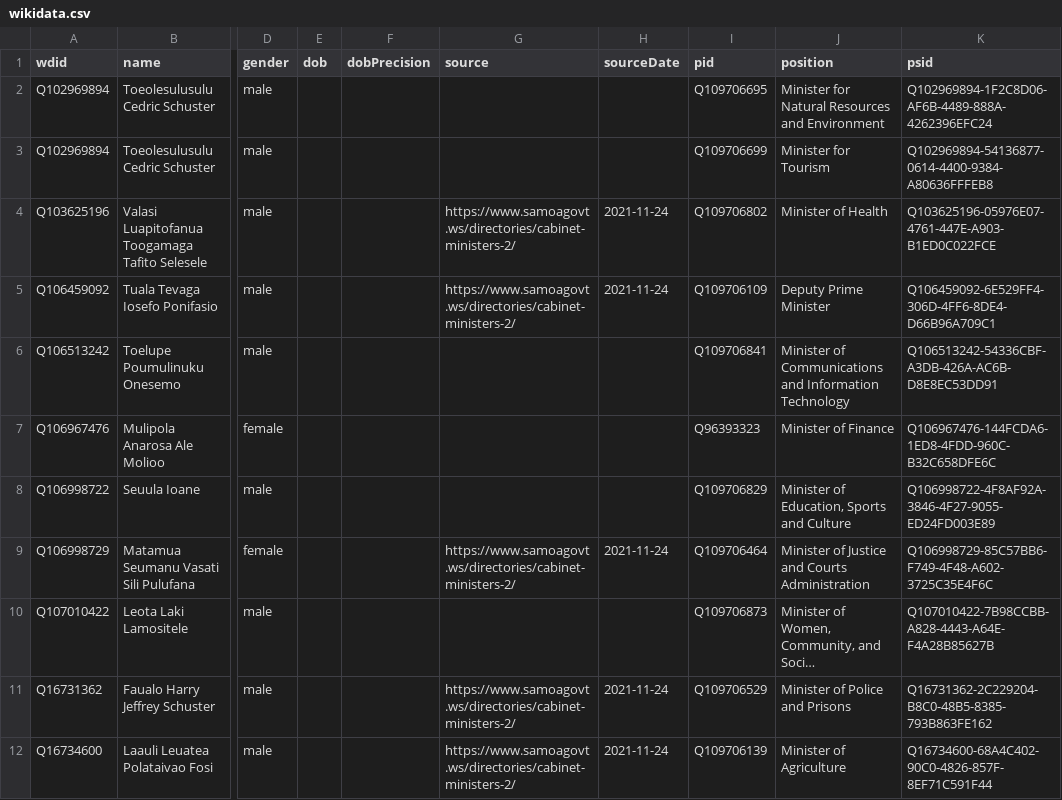
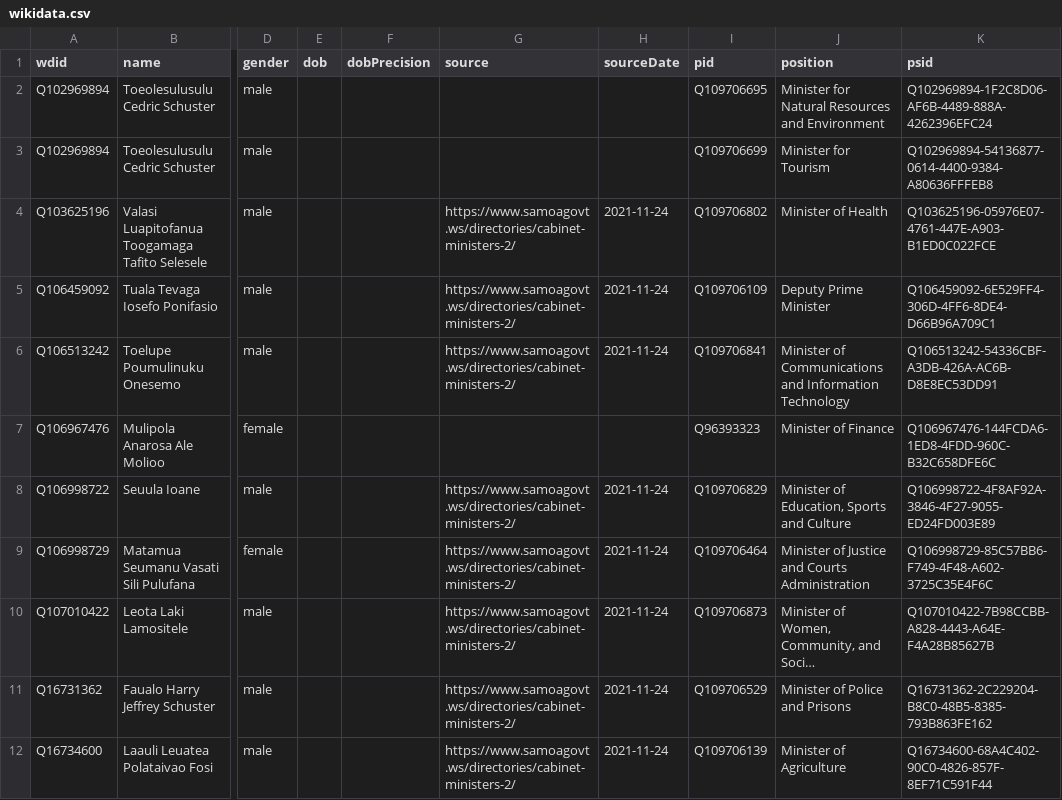
Before and after one commit to every-politician-scrapers/samoa-ministers, a CSV file: data/wikidata.csv, drawn as a sheet; only a part is shown, gaps mark what is left out; long unchanged cells end in …; the diff names each change by its address in the sheet, - before the commit and + after, or states it on an @@ line.

Commit message:
Automated update

```diff
--- a/data/wikidata.csv
+++ b/data/wikidata.csv
-G6 (source): (empty)
+G6 (source): https://www.samoagovt.ws/directories/cabinet-ministers-2/
-H6 (sourceDate): (empty)
+H6 (sourceDate): 2021-11-24
-G8 (source): (empty)
+G8 (source): https://www.samoagovt.ws/directories/cabinet-ministers-2/
-H8 (sourceDate): (empty)
+H8 (sourceDate): 2021-11-24
-G10 (source): (empty)
+G10 (source): https://www.samoagovt.ws/directories/cabinet-ministers-2/
-H10 (sourceDate): (empty)
+H10 (sourceDate): 2021-11-24
```
